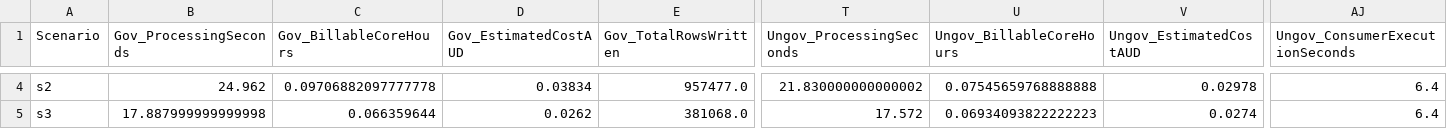
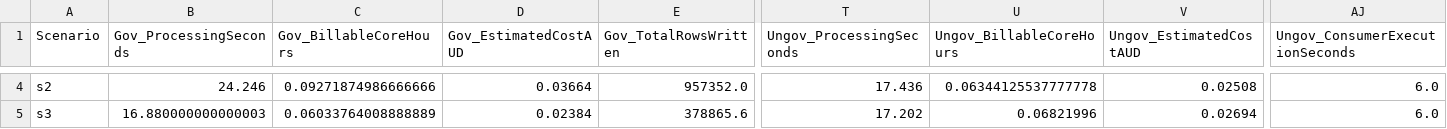
Before and after one commit to itsBroc/capstone-governance-cost-research, a CSV file: results/averaged_experiment_results.csv, drawn as a sheet; only a part is shown, gaps mark what is left out; the diff covers the shown part only; the diff names each change by its address in the sheet, - before the commit and + after, or states it on an @@ line.

```diff
--- a/results/averaged_experiment_results.csv
+++ b/results/averaged_experiment_results.csv
-B4 (Gov_ProcessingSeconds): 24.962
+B4 (Gov_ProcessingSeconds): 24.246
-C4 (Gov_BillableCoreHours): 0.09706882097777778
+C4 (Gov_BillableCoreHours): 0.09271874986666666
-D4 (Gov_EstimatedCostAUD): 0.03834
+D4 (Gov_EstimatedCostAUD): 0.03664
-E4 (Gov_TotalRowsWritten): 957477.0
+E4 (Gov_TotalRowsWritten): 957352.0
-T4 (Ungov_ProcessingSeconds): 21.830000000000002
+T4 (Ungov_ProcessingSeconds): 17.436
-U4 (Ungov_BillableCoreHours): 0.07545659768888888
+U4 (Ungov_BillableCoreHours): 0.06344125537777778
-V4 (Ungov_EstimatedCostAUD): 0.02978
+V4 (Ungov_EstimatedCostAUD): 0.02508
-AJ4:AJ5 (Ungov_ConsumerExecutionSeconds): 6.4
+AJ4:AJ5 (Ungov_ConsumerExecutionSeconds): 6.0
-B5 (Gov_ProcessingSeconds): 17.887999999999998
+B5 (Gov_ProcessingSeconds): 16.880000000000003
-C5 (Gov_BillableCoreHours): 0.066359644
+C5 (Gov_BillableCoreHours): 0.06033764008888889
-D5 (Gov_EstimatedCostAUD): 0.0262
+D5 (Gov_EstimatedCostAUD): 0.02384
-E5 (Gov_TotalRowsWritten): 381068.0
+E5 (Gov_TotalRowsWritten): 378865.6
-T5 (Ungov_ProcessingSeconds): 17.572
+T5 (Ungov_ProcessingSeconds): 17.202
-U5 (Ungov_BillableCoreHours): 0.06934093822222223
+U5 (Ungov_BillableCoreHours): 0.06821996
-V5 (Ungov_EstimatedCostAUD): 0.0274
+V5 (Ungov_EstimatedCostAUD): 0.02694
```
Also changed, not shown: 56 edited cells elsewhere in this file, results/experiment_run_metrics.csv, results/final_experiment_results.csv.
